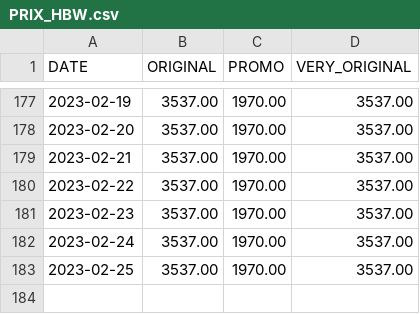
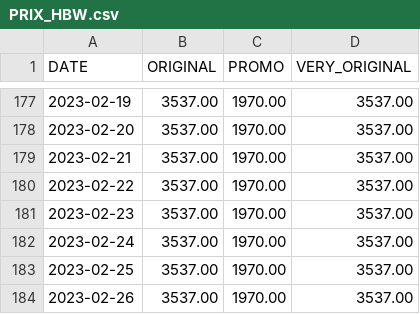
Before and after one commit to Adri-Charbonneau/HBW, a CSV file: DATA/PRIX_HBW.csv, drawn as a sheet; only a part is shown, gaps mark what is left out.

Commit message:
[Bot] Update HBW price

```diff
--- a/DATA/PRIX_HBW.csv
+++ b/DATA/PRIX_HBW.csv
@@ -183 +183,2 @@ DATE,ORIGINAL,PROMO,VERY_ORIGINAL
 2023-02-25,3537.00,1970.00,3537.00
+2023-02-26,3537.00,1970.00,3537.00
```
